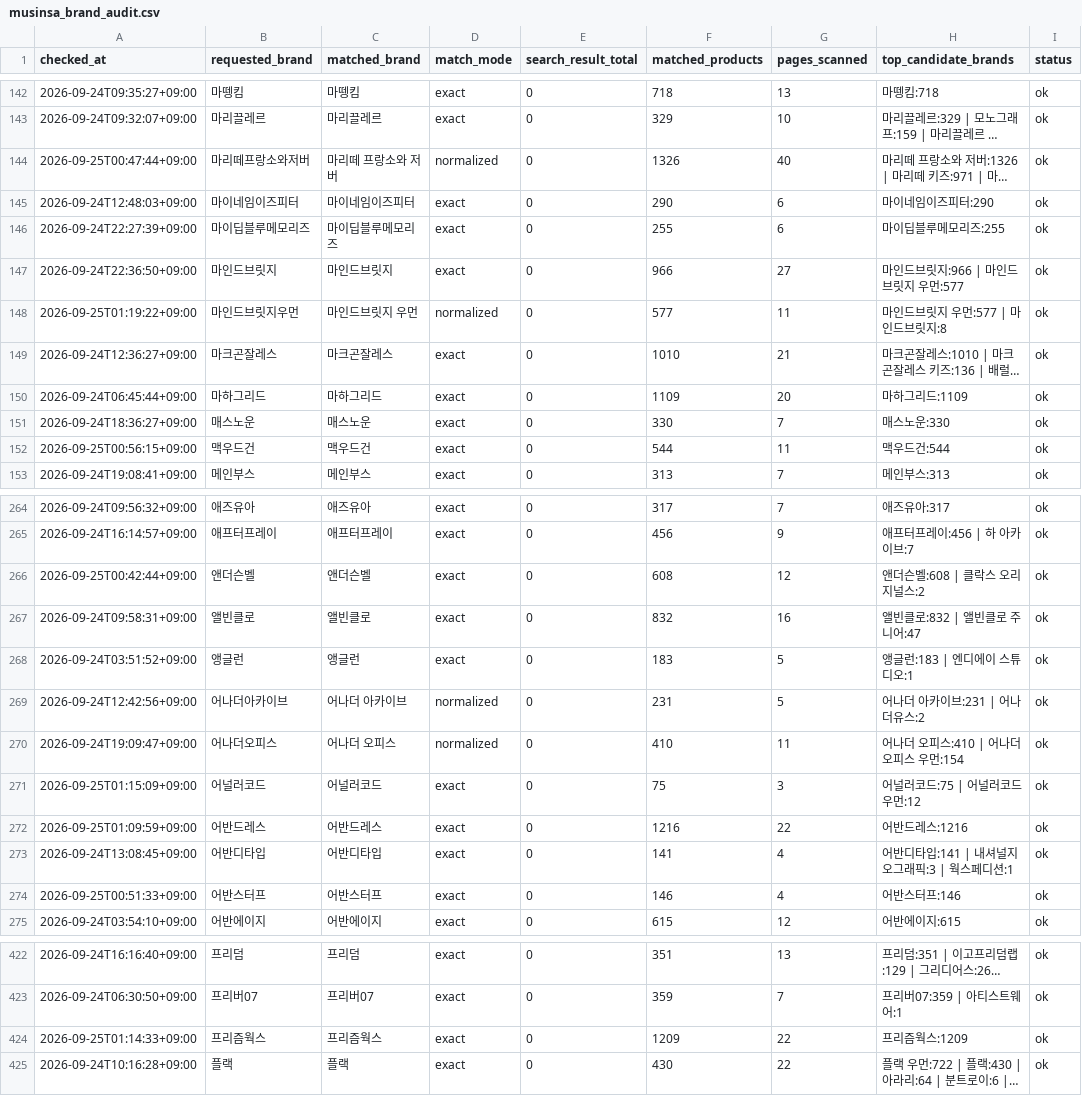
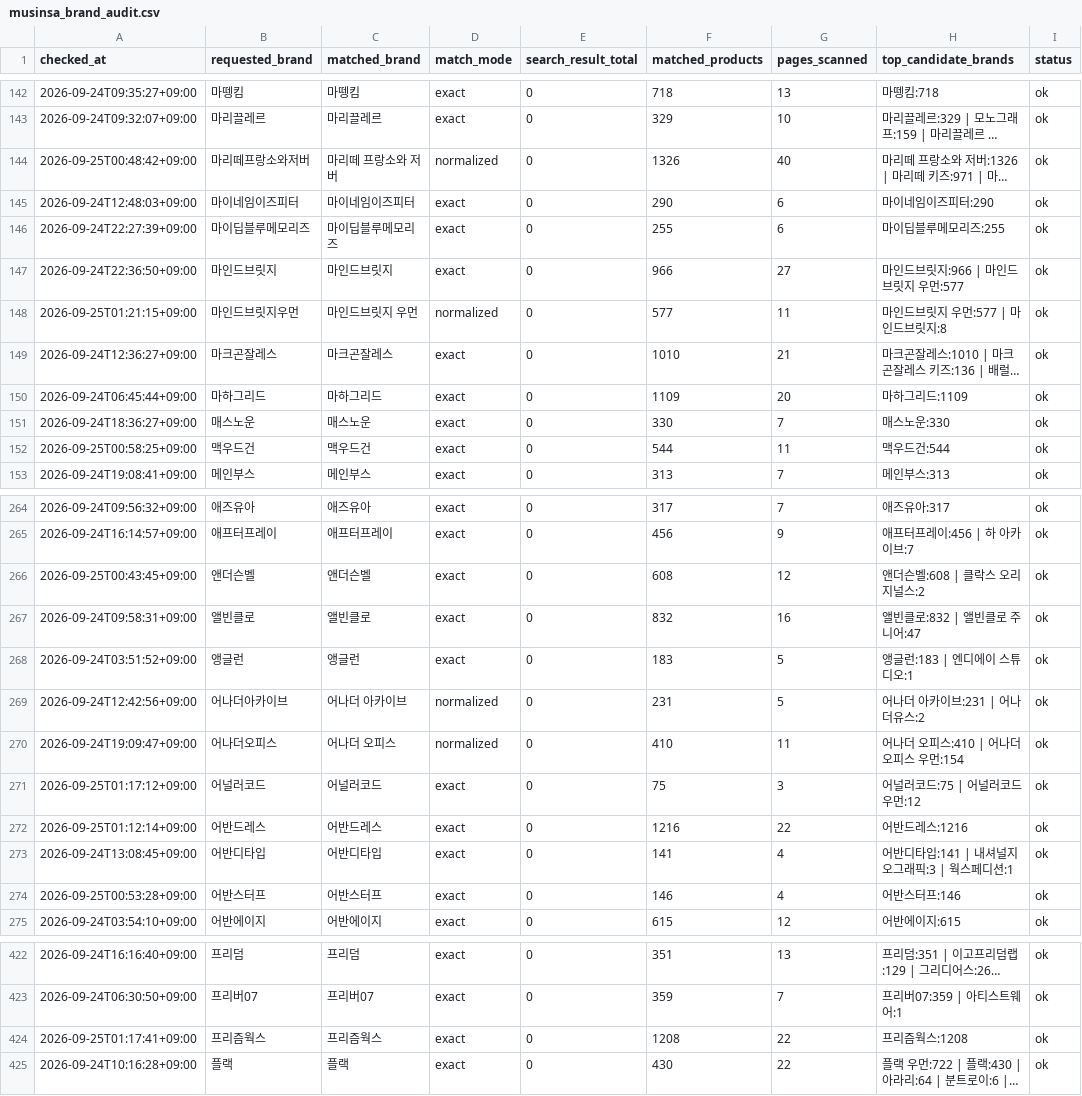
Before and after one commit to kwj-lab/-, a CSV file: musinsa_brand_audit.csv, drawn as a sheet; only a part is shown, gaps mark what is left out; long unchanged cells end in …; the diff covers the shown part only; the diff names each change by its address in the sheet, - before the commit and + after, or states it on an @@ line.

```diff
--- a/musinsa_brand_audit.csv
+++ b/musinsa_brand_audit.csv
-A144 (checked_at): 2026-09-25T00:47:44+09:00
+A144 (checked_at): 2026-09-25T00:48:42+09:00
-A148 (checked_at): 2026-09-25T01:19:22+09:00
+A148 (checked_at): 2026-09-25T01:21:15+09:00
-A152 (checked_at): 2026-09-25T00:56:15+09:00
+A152 (checked_at): 2026-09-25T00:58:25+09:00
-A266 (checked_at): 2026-09-25T00:42:44+09:00
+A266 (checked_at): 2026-09-25T00:43:45+09:00
-A271 (checked_at): 2026-09-25T01:15:09+09:00
+A271 (checked_at): 2026-09-25T01:17:12+09:00
-A272 (checked_at): 2026-09-25T01:09:59+09:00
+A272 (checked_at): 2026-09-25T01:12:14+09:00
-A274 (checked_at): 2026-09-25T00:51:33+09:00
+A274 (checked_at): 2026-09-25T00:53:28+09:00
-A424 (checked_at): 2026-09-25T01:14:33+09:00
+A424 (checked_at): 2026-09-25T01:17:41+09:00
-F424 (matched_products): 1209
+F424 (matched_products): 1208
-H424 (top_candidate_brands): 프리즘웍스:1209
+H424 (top_candidate_brands): 프리즘웍스:1208
```
Also changed, not shown: 48 edited cells elsewhere in this file.
